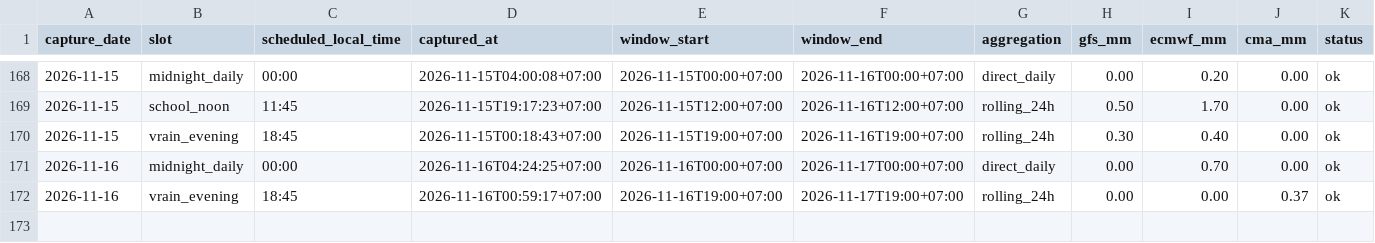
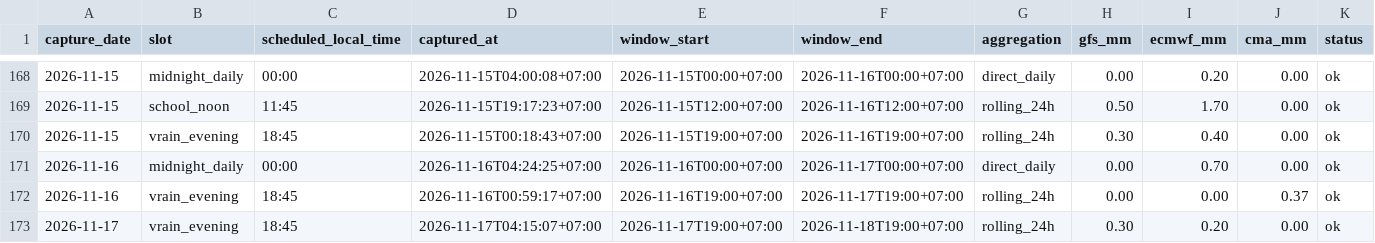
Before and after one commit to rainexplorers/fpt-danang, a CSV file: data/history.csv, drawn as a sheet; only a part is shown, gaps mark what is left out; the diff names each change by its address in the sheet, - before the commit and + after, or states it on an @@ line.

```diff
--- a/data/history.csv
+++ b/data/history.csv
+row 173: 2026-11-17 | vrain_evening | 18:45 | 2026-11-17T04:15:07+07:00 | 2026-11-17T19:00+07:00 | 2026-11-18T19:00+07:00 | rolling_24h | 0.30 | 0.20 | 0.00 | ok
```
Also changed, not shown: 2 other files.
